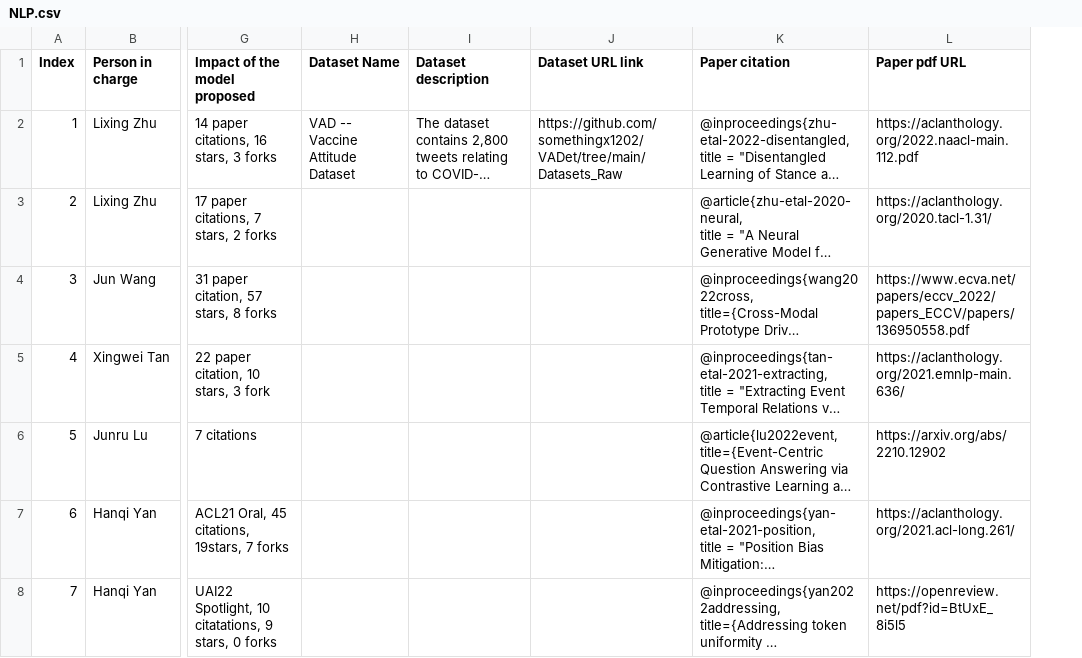
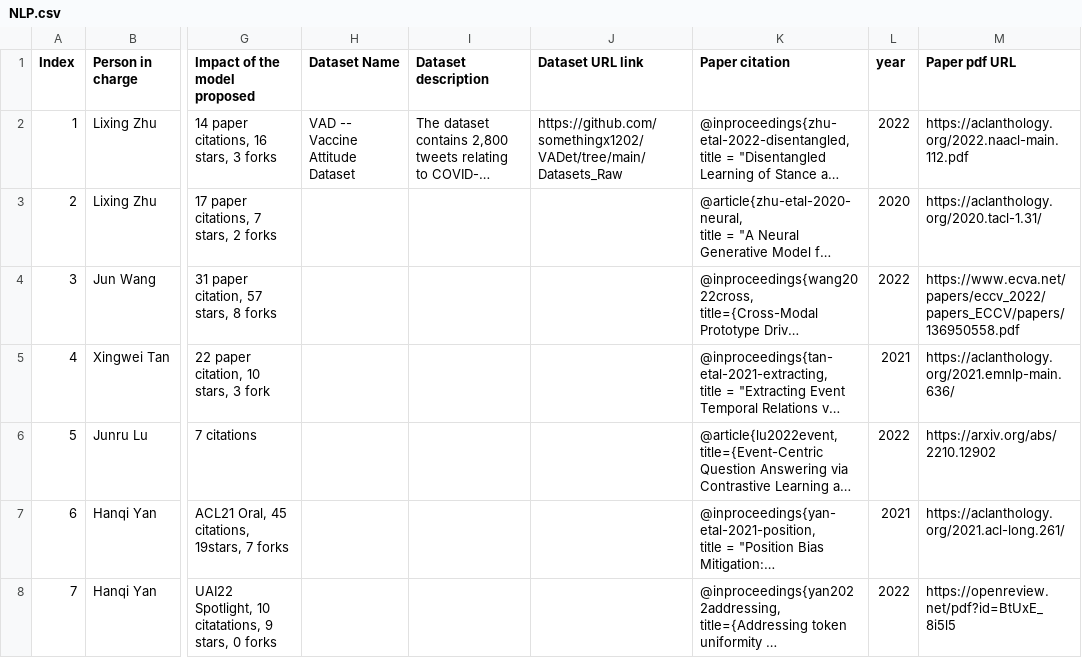
Before and after one commit to KCLNLP/kclnlp.github.io, a CSV file: NLP.csv, drawn as a sheet; only a part is shown, gaps mark what is left out; long unchanged cells end in …; the diff covers the shown part only; the diff names each change by its address in the sheet, - before the commit and + after, or states it on an @@ line.

```diff
--- a/NLP.csv
+++ b/NLP.csv
+column L (year), rows 2-8: 2022 | 2020 | 2022 | 2021 | 2022 | 2021 | 2022
```
Also changed, not shown: 3 edited cells elsewhere in this file, 4 other files.
